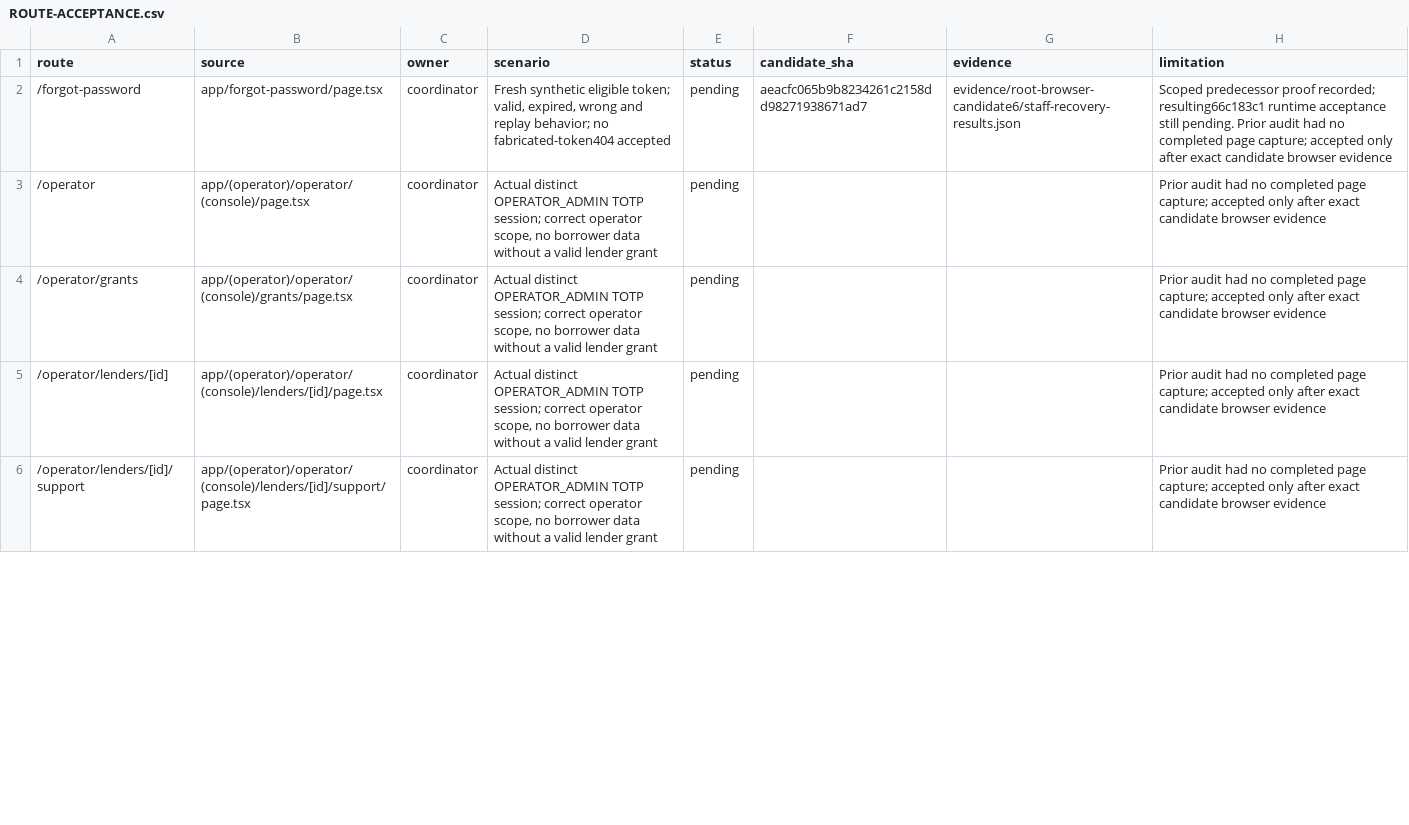
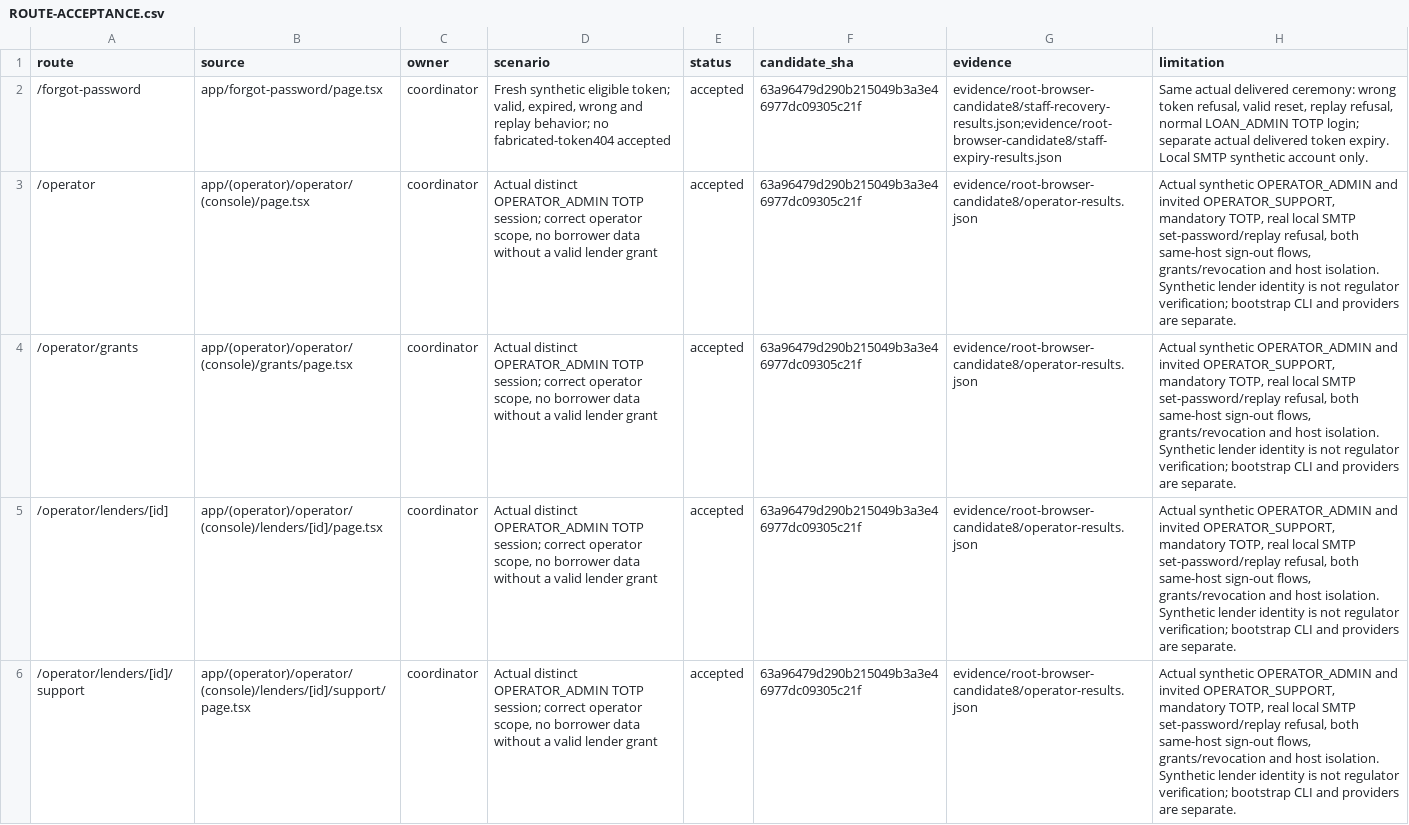
Before and after one commit to Heinvv10/CredaFlow, a CSV file: docs/gtm-remediation-2026-10-17/ROUTE-ACCEPTANCE.csv, drawn as a sheet; only a part is shown; the diff covers the shown part only; the diff names each change by its address in the sheet, - before the commit and + after, or states it on an @@ line.

Commit message:
docs: preserve reviewed final candidate browser evidence and scoped route acceptance

```diff
--- a/docs/gtm-remediation-2026-10-17/ROUTE-ACCEPTANCE.csv
+++ b/docs/gtm-remediation-2026-10-17/ROUTE-ACCEPTANCE.csv
-E2:E6 (status): pending
+E2:E6 (status): accepted
-F2 (candidate_sha): aeacfc065b9b8234261c2158dd98271938671ad7
+F2 (candidate_sha): 63a96479d290b215049b3a3e46977dc09305c21f
-G2 (evidence): evidence/root-browser-candidate6/staff-recovery-results.json
+G2 (evidence): evidence/root-browser-candidate8/staff-recovery-results.json;evidence/root-browser-candidate8/staff-expiry-results.json
-H2 (limitation): Scoped predecessor proof recorded; resulting66c183c1 runtime acceptance still pending. Prior audit had no completed page capture; accepted only after exact candidate browser evidence
+H2 (limitation): Same actual delivered ceremony: wrong token refusal, valid reset, replay refusal, normal LOAN_ADMIN TOTP login; separate actual delivered token expiry. Local SMTP synthetic account only.
-F3:F6 (candidate_sha): (empty)
+F3:F6 (candidate_sha): 63a96479d290b215049b3a3e46977dc09305c21f
-G3:G6 (evidence): (empty)
+G3:G6 (evidence): evidence/root-browser-candidate8/operator-results.json
-H3:H6 (limitation): Prior audit had no completed page capture; accepted only after exact candidate browser evidence
+H3:H6 (limitation): Actual synthetic OPERATOR_ADMIN and invited OPERATOR_SUPPORT, mandatory TOTP, real local SMTP set-password/replay refusal, both same-host sign-out flows, grants/revocation and host isolation. Synthetic lender identity is not regulator verification; bootstrap CLI and providers are separate.
```
Also changed, not shown: 57 edited cells elsewhere in this file, 14 other files.
